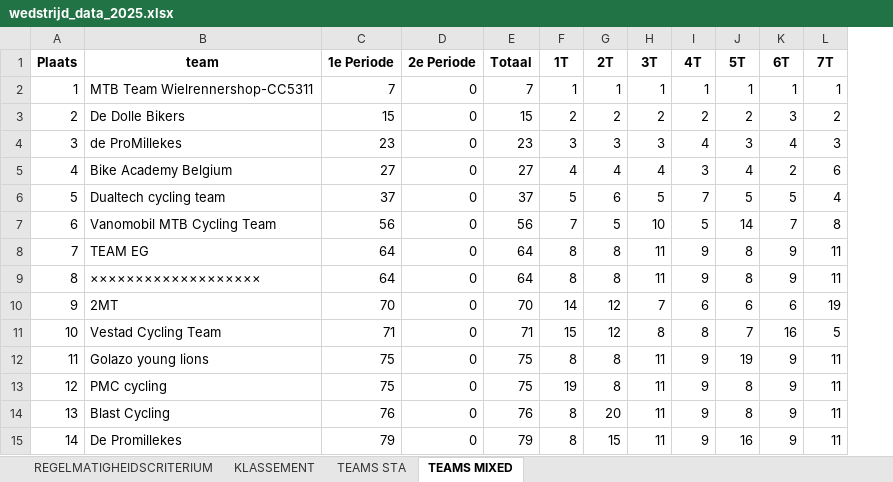
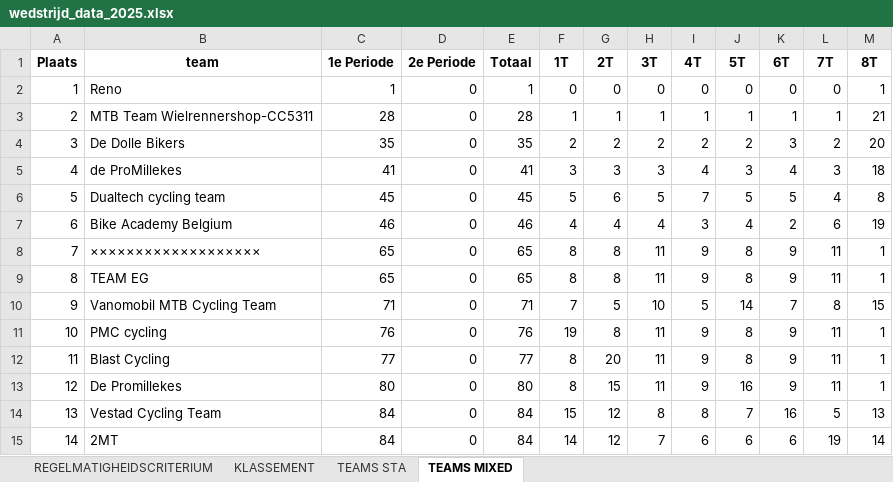
Before and after one commit to JustSeppe14/atb, an Excel workbook: wedstrijd_data_2025.xlsx, sheet TEAMS MIXED, drawn as a sheet; only a part is shown; values as stored, in another font and other column widths than the file's, no borders; removed rows and columns are numbered as before the commit, all else as after; the diff covers the shown part only; the diff names each change by its address in the sheet, - before the commit and + after, or states it on an @@ line.

```diff
--- a/wedstrijd_data_2025.xlsx (sheet TEAMS MIXED)
+++ b/wedstrijd_data_2025.xlsx (sheet TEAMS MIXED)
+column M (8T), rows 3-6: 21 | 20 | 18 | 8; rows 8-9: 1 | 1; rows 11-13: all 1
+row 2: 1 | Reno | 1 | 0 | 1 | 0 | 0 | 0 | 0 | 0 | 0 | 0 | 1
@@ column A (Plaats) renumbered from row 3 down @@
-C3 (1e Periode): 7
+C3 (1e Periode): 28
-E3 (Totaal): 7
+E3 (Totaal): 28
-C4 (1e Periode): 15
+C4 (1e Periode): 35
-E4 (Totaal): 15
+E4 (Totaal): 35
-C5 (1e Periode): 23
+C5 (1e Periode): 41
-E5 (Totaal): 23
+E5 (Totaal): 41
-row 5: 4 | Bike Academy Belgium | 27 | 0 | 27 | 4 | 4 | 4 | 3 | 4 | 2 | 6
-C6 (1e Periode): 37
+C6 (1e Periode): 45
-E6 (Totaal): 37
+E6 (Totaal): 45
-row 7: 6 | Vanomobil MTB Cycling Team | 56 | 0 | 56 | 7 | 5 | 10 | 5 | 14 | 7 | 8
-row 8: 7 | TEAM EG | 64 | 0 | 64 | 8 | 8 | 11 | 9 | 8 | 9 | 11
+row 7: 6 | Bike Academy Belgium | 46 | 0 | 46 | 4 | 4 | 4 | 3 | 4 | 2 | 6 | 19
-C8 (1e Periode): 64
+C8 (1e Periode): 65
-E8 (Totaal): 64
+E8 (Totaal): 65
-row 10: 9 | 2MT | 70 | 0 | 70 | 14 | 12 | 7 | 6 | 6 | 6 | 19
-row 11: 10 | Vestad Cycling Team | 71 | 0 | 71 | 15 | 12 | 8 | 8 | 7 | 16 | 5
-B9 (team): Golazo young lions
+B9 (team): TEAM EG
-C9 (1e Periode): 75
+C9 (1e Periode): 65
-E9 (Totaal): 75
+E9 (Totaal): 65
-J9 (5T): 19
+J9 (5T): 8
+row 10: 9 | Vanomobil MTB Cycling Team | 71 | 0 | 71 | 7 | 5 | 10 | 5 | 14 | 7 | 8 | 15
-C11 (1e Periode): 75
+C11 (1e Periode): 76
-E11 (Totaal): 75
+E11 (Totaal): 76
-C12 (1e Periode): 76
+C12 (1e Periode): 77
-E12 (Totaal): 76
+E12 (Totaal): 77
-C13 (1e Periode): 79
+C13 (1e Periode): 80
-E13 (Totaal): 79
+E13 (Totaal): 80
+row 14: 13 | Vestad Cycling Team | 84 | 0 | 84 | 15 | 12 | 8 | 8 | 7 | 16 | 5 | 13
+row 15: 14 | 2MT | 84 | 0 | 84 | 14 | 12 | 7 | 6 | 6 | 6 | 19 | 14
```
Also changed, not shown: 2 added rows, 1 removed row and 10 edited cells elsewhere in this sheet, sheet KLASSEMENT, sheet REGELMATIGHEIDSCRITERIUM, sheet TEAMS STA, Deelnemers/deelnemerslijst 2025.xlsx, Result/finish.xlsx, 5 other files.
